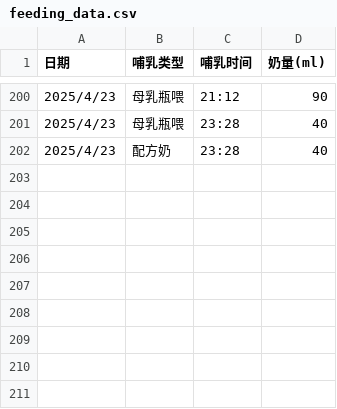
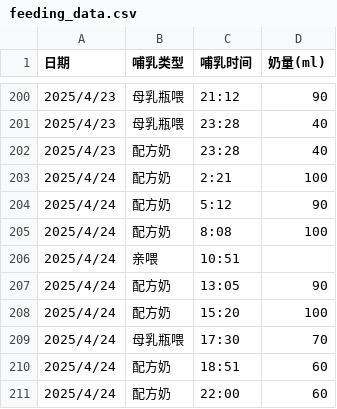
Before and after one commit to Rosemary-0624/feifei, a CSV file: data/feeding_data.csv, drawn as a sheet; only a part is shown, gaps mark what is left out; the diff names each change by its address in the sheet, - before the commit and + after, or states it on an @@ line.

Commit message:
feeding_data.csv

```diff
--- a/data/feeding_data.csv
+++ b/data/feeding_data.csv
+row 203: 2025/4/24 | 配方奶 | 2:21 | 100
+row 204: 2025/4/24 | 配方奶 | 5:12 | 90
+row 205: 2025/4/24 | 配方奶 | 8:08 | 100
+row 206: 2025/4/24 | 亲喂 | 10:51
+row 207: 2025/4/24 | 配方奶 | 13:05 | 90
+row 208: 2025/4/24 | 配方奶 | 15:20 | 100
+row 209: 2025/4/24 | 母乳瓶喂 | 17:30 | 70
+row 210: 2025/4/24 | 配方奶 | 18:51 | 60
+row 211: 2025/4/24 | 配方奶 | 22:00 | 60
```
